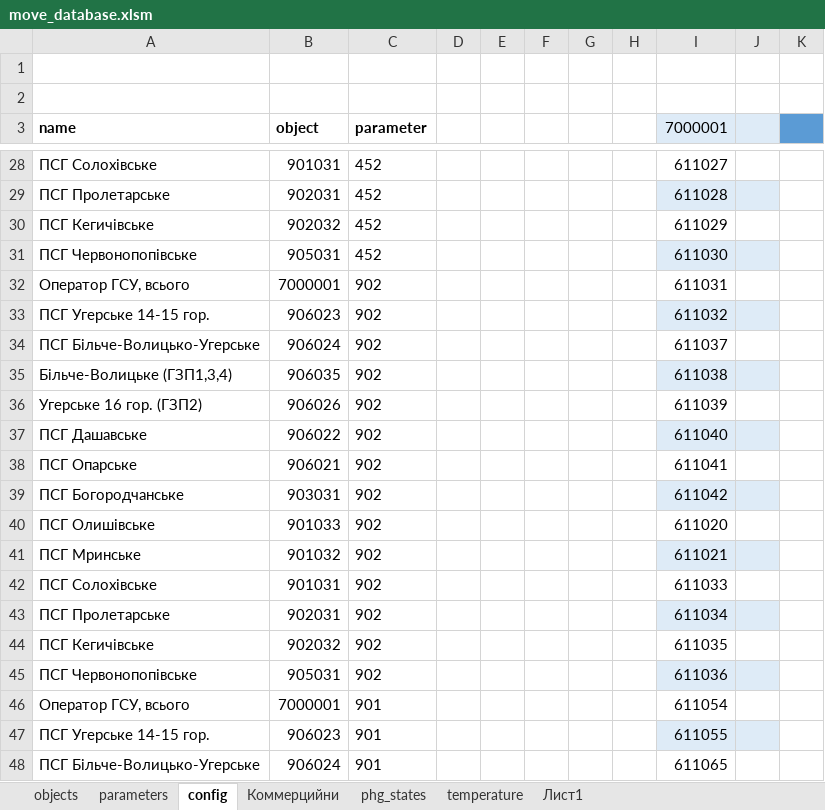
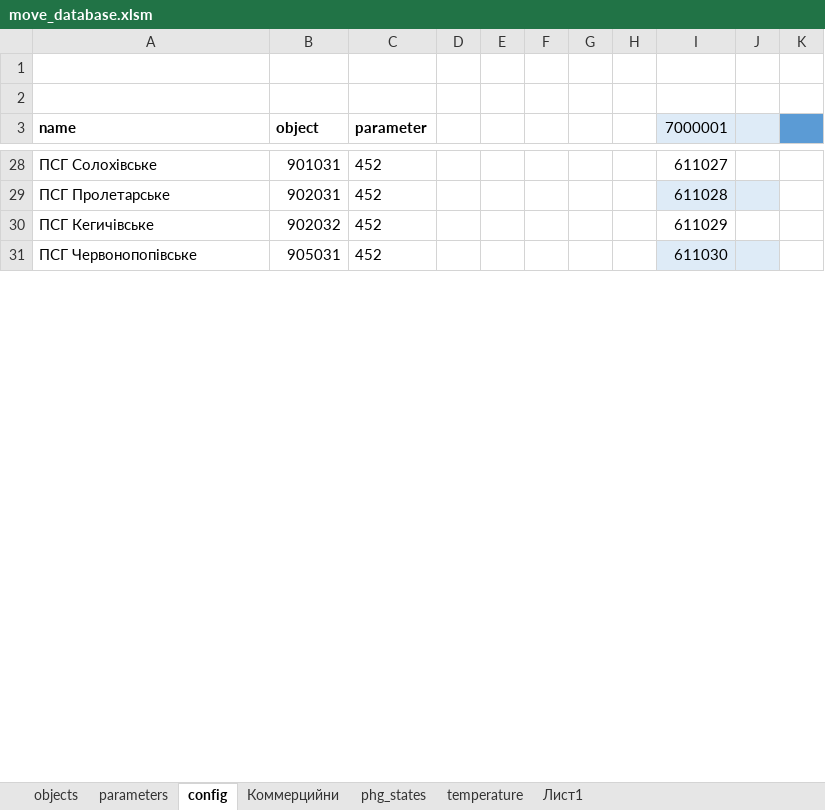
Before and after one commit to alehandro-777/info-portal-loader, an Excel workbook: xls/move_database.xlsm, sheet config, drawn as a sheet; only a part is shown, gaps mark what is left out; values as stored, in another font and other column widths than the file's, no borders; charts and pictures and table styles not drawn; removed rows and columns are numbered as before the commit, all else as after; the diff covers the shown part only; the diff names each change by its address in the sheet, - before the commit and + after, or states it on an @@ line.

```diff
--- a/xls/move_database.xlsm (sheet config)
+++ b/xls/move_database.xlsm (sheet config)
-row 32: Оператор ГСУ, всього | 7000001 | 902 |  |  |  |  |  | 611031
-row 33: ПСГ Угерське 14-15 гор. | 906023 | 902 |  |  |  |  |  | 611032
-row 34: ПСГ Більче-Волицько-Угерське | 906024 | 902 |  |  |  |  |  | 611037
-row 35: Більче-Волицьке (ГЗП1,3,4) | 906035 | 902 |  |  |  |  |  | 611038
-row 36: Угерське 16 гор. (ГЗП2) | 906026 | 902 |  |  |  |  |  | 611039
-row 37: ПСГ Дашавське | 906022 | 902 |  |  |  |  |  | 611040
-row 38: ПСГ Опарське | 906021 | 902 |  |  |  |  |  | 611041
-row 39: ПСГ Богородчанське | 903031 | 902 |  |  |  |  |  | 611042
-row 40: ПСГ Олишівське | 901033 | 902 |  |  |  |  |  | 611020
-row 41: ПСГ Мринське | 901032 | 902 |  |  |  |  |  | 611021
-row 42: ПСГ Солохівське | 901031 | 902 |  |  |  |  |  | 611033
-row 43: ПСГ Пролетарське | 902031 | 902 |  |  |  |  |  | 611034
-row 44: ПСГ Кегичівське | 902032 | 902 |  |  |  |  |  | 611035
-row 45: ПСГ Червонопопівське | 905031 | 902 |  |  |  |  |  | 611036
-row 46: Оператор ГСУ, всього | 7000001 | 901 |  |  |  |  |  | 611054
-row 47: ПСГ Угерське 14-15 гор. | 906023 | 901 |  |  |  |  |  | 611055
-row 48: ПСГ Більче-Волицько-Угерське | 906024 | 901 |  |  |  |  |  | 611065
```
Also changed, not shown: 2 added rows, 37 removed rows and 5 edited cells elsewhere in this sheet, 3 other files.
